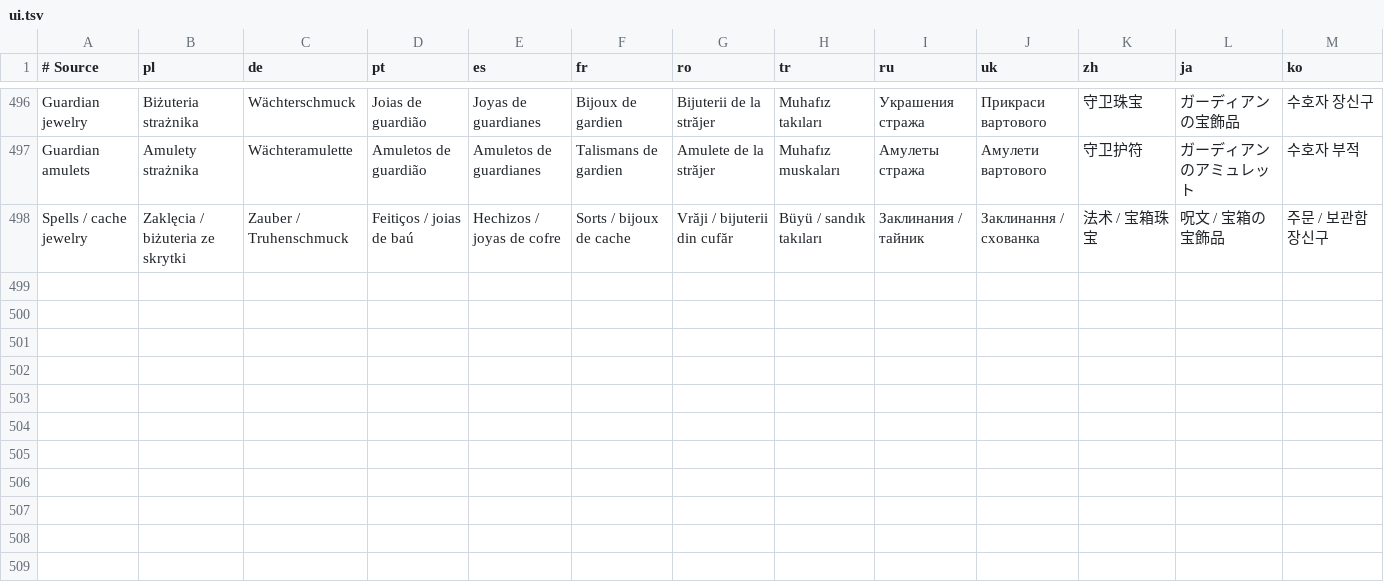
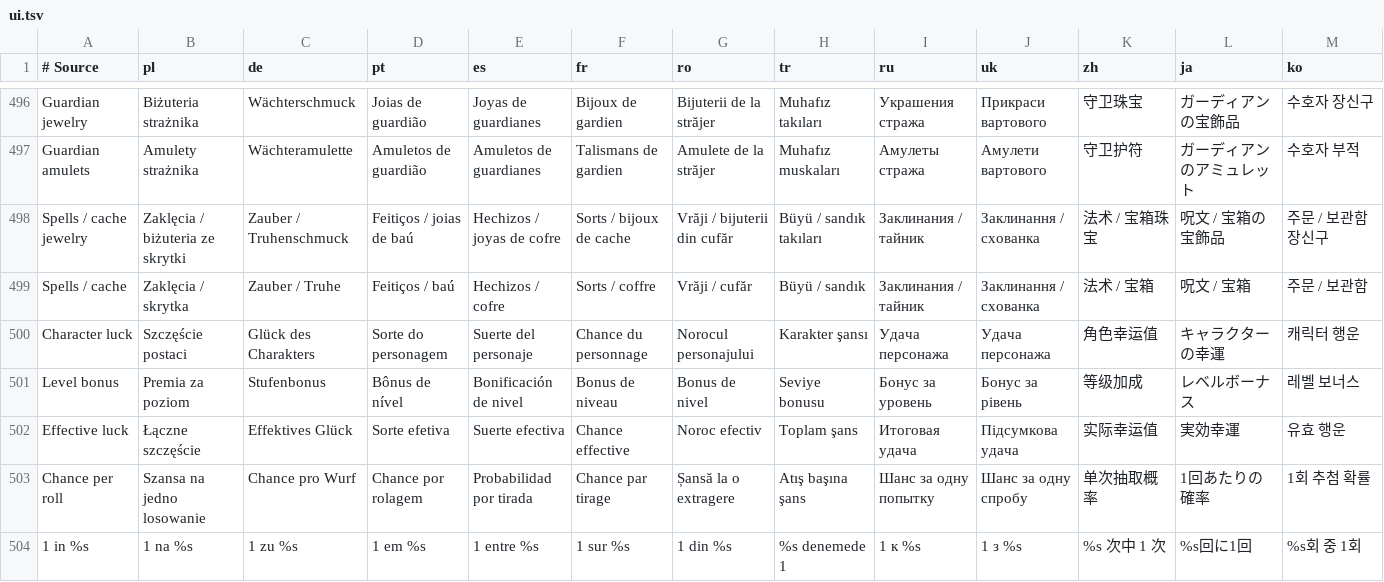
Before and after one commit to migwynkriid13/SurvivorsDragonUi, a TSV file: localization/ui.tsv, drawn as a sheet; only a part is shown, gaps mark what is left out; rows hold the shown columns only; the diff names each change by its address in the sheet, - before the commit and + after, or states it on an @@ line.

```diff
--- a/localization/ui.tsv
+++ b/localization/ui.tsv
+row 499: Spells / cache | Zaklęcia / skrytka | Zauber / Truhe | Feitiços / baú | Hechizos / cofre | Sorts / coffre | Vrăji / cufăr | Büyü / sandık | Заклинания / тайник | Заклинання / схованка | 法术 / 宝箱 | 呪文 / 宝箱 | 주문 / 보관함
+row 500: Character luck | Szczęście postaci | Glück des Charakters | Sorte do personagem | Suerte del personaje | Chance du personnage | Norocul personajului | Karakter şansı | Удача персонажа | Удача персонажа | 角色幸运值 | キャラクターの幸運 | 캐릭터 행운
+row 501: Level bonus | Premia za poziom | Stufenbonus | Bônus de nível | Bonificación de nivel | Bonus de niveau | Bonus de nivel | Seviye bonusu | Бонус за уровень | Бонус за рівень | 等级加成 | レベルボーナス | 레벨 보너스
+row 502: Effective luck | Łączne szczęście | Effektives Glück | Sorte efetiva | Suerte efectiva | Chance effective | Noroc efectiv | Toplam şans | Итоговая удача | Підсумкова удача | 实际幸运值 | 実効幸運 | 유효 행운
+row 503: Chance per roll | Szansa na jedno losowanie | Chance pro Wurf | Chance por rolagem | Probabilidad por tirada | Chance par tirage | Șansă la o extragere | Atış başına şans | Шанс за одну попытку | Шанс за одну спробу | 单次抽取概率 | 1回あたりの確率 | 1회 추첨 확률
+row 504: 1 in %s | 1 na %s | 1 zu %s | 1 em %s | 1 entre %s | 1 sur %s | 1 din %s | %s denemede 1 | 1 к %s | 1 з %s | %s 次中 1 次 | %s回に1回 | %s회 중 1회
```
Also changed, not shown: 11 other files.
